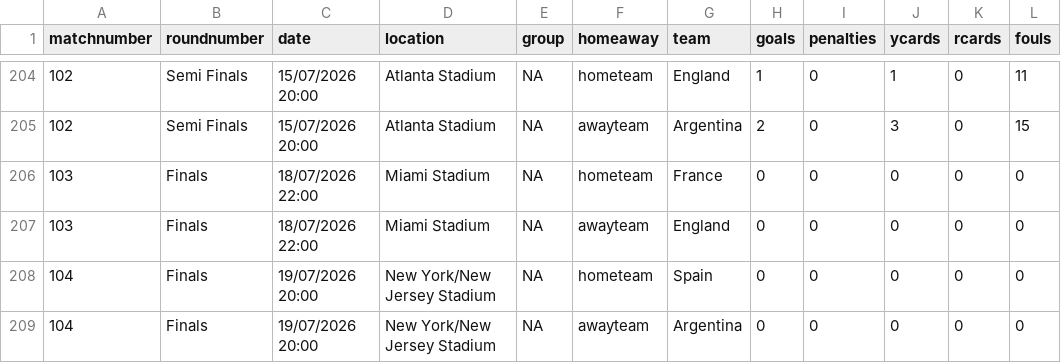
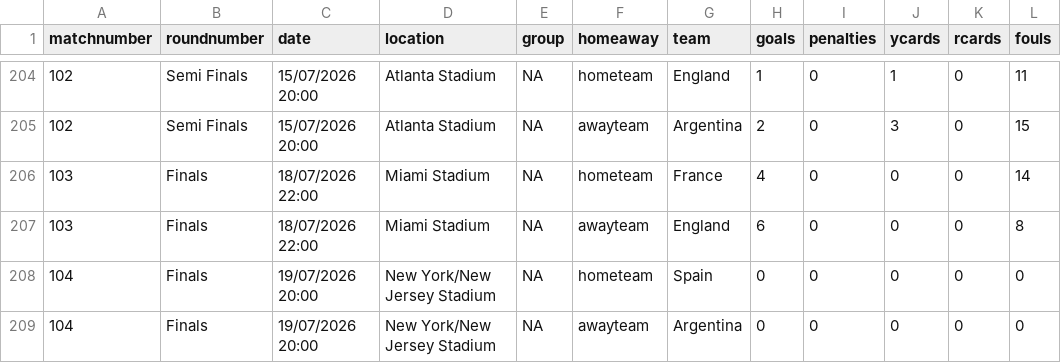
Before and after one commit to lee269/WC2026, a CSV file: data/matchdata.csv, drawn as a sheet; only a part is shown, gaps mark what is left out.

```diff
--- a/data/matchdata.csv
+++ b/data/matchdata.csv
@@ -205,4 +205,4 @@ matchnumber,roundnumber,date,location,group,homeaway,team,goals,penalties,ycards
 102,Semi Finals,15/07/2026 20:00,Atlanta Stadium,NA,awayteam,Argentina,2,0,3,0,15
-103,Finals,18/07/2026 22:00,Miami Stadium,NA,hometeam,France,0,0,0,0,0
-103,Finals,18/07/2026 22:00,Miami Stadium,NA,awayteam,England,0,0,0,0,0
+103,Finals,18/07/2026 22:00,Miami Stadium,NA,hometeam,France,4,0,0,0,14
+103,Finals,18/07/2026 22:00,Miami Stadium,NA,awayteam,England,6,0,0,0,8
 104,Finals,19/07/2026 20:00,New York/New Jersey Stadium,NA,hometeam,Spain,0,0,0,0,0
```
Also changed, not shown: 1 other file.
